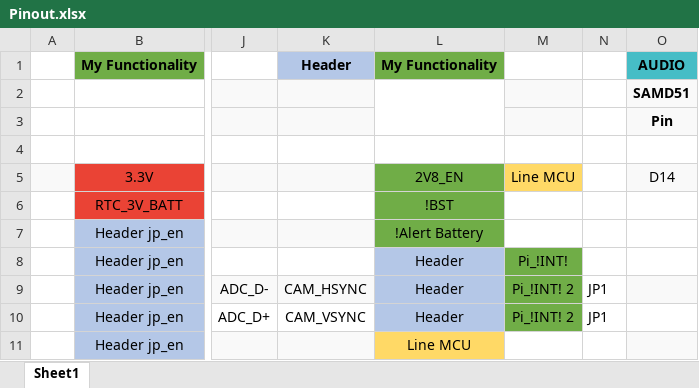
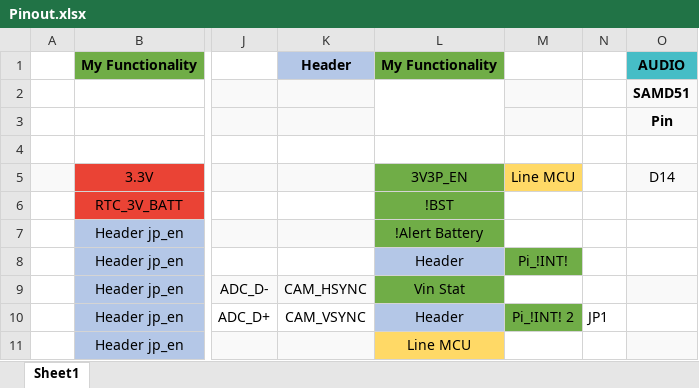
Before and after one commit to TAU-Robotics/ZumoPi, an Excel workbook: ZumoPi_V02/MCU/Pinout.xlsx, sheet Sheet1, drawn as a sheet; only a part is shown, gaps mark what is left out; values as stored, in another font and other column widths than the file's, no borders; the diff names each change by its address in the sheet, - before the commit and + after, or states it on an @@ line.

```diff
--- a/ZumoPi_V02/MCU/Pinout.xlsx (sheet Sheet1)
+++ b/ZumoPi_V02/MCU/Pinout.xlsx (sheet Sheet1)
-L5: 2V8_EN
+L5: 3V3P_EN
-L9: Header
+L9: Vin Stat
-L9 fill: #B4C7E7
+L9 fill: #70AD47
-M9: Pi_!INT! 2
+M9: (empty)
-M9 fill: #70AD47
+M9 fill: none
-N9: JP1
+N9: (empty)
```
Also changed, not shown: 5 other files.
